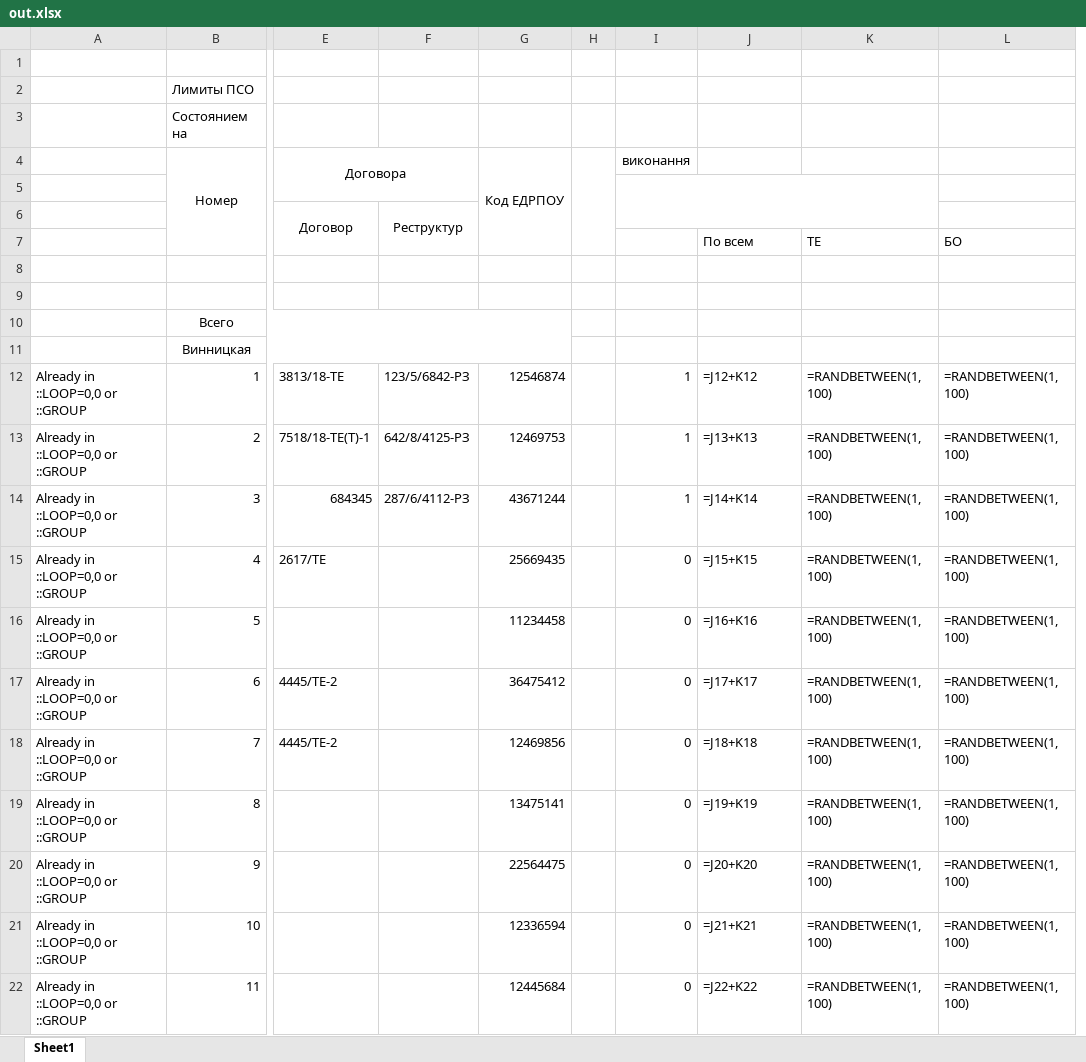
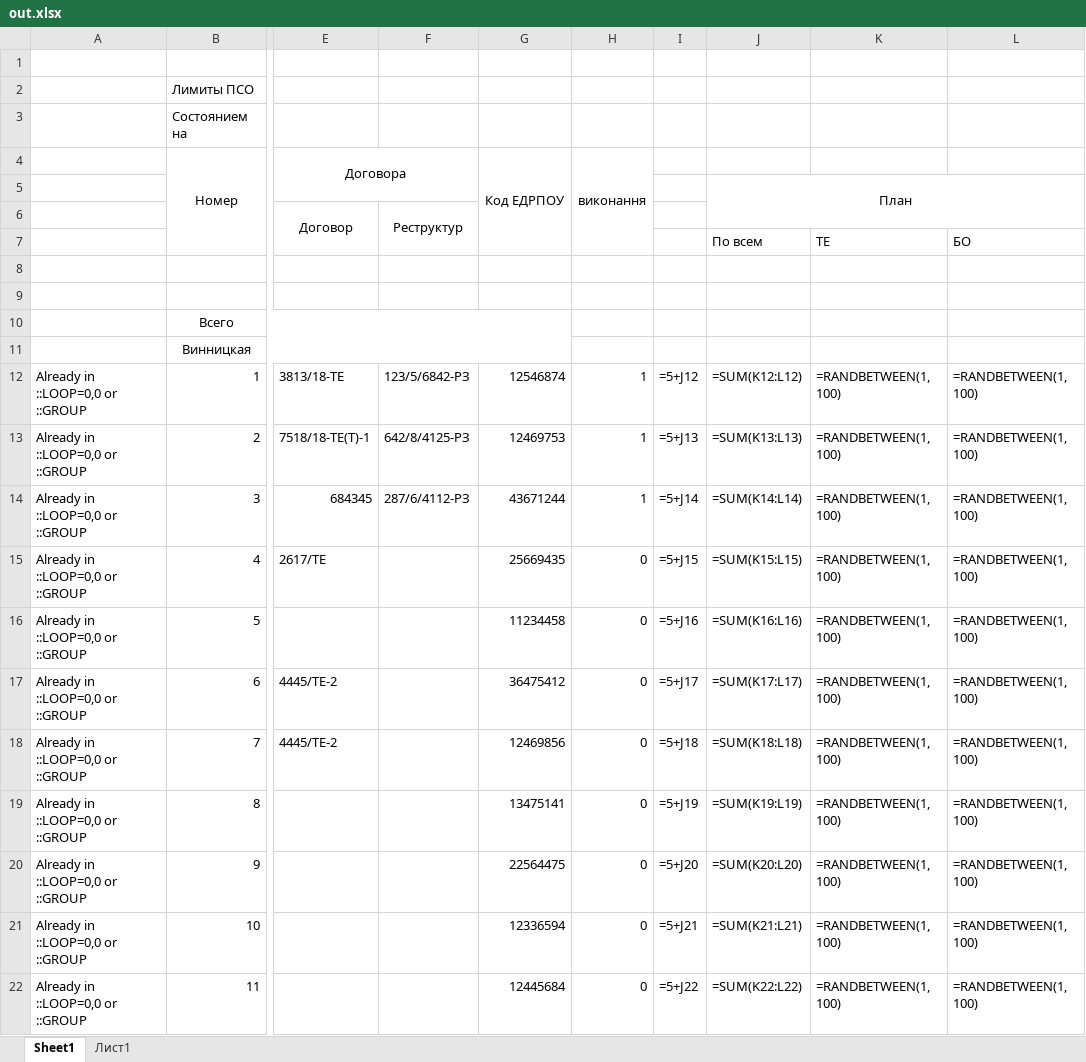
Before and after one commit to Nikitaenterprise/Excel, an Excel workbook: out.xlsx, sheet Sheet1, drawn as a sheet; only a part is shown, gaps mark what is left out; values as stored, in another font and other column widths than the file's, no borders; formulas without a stored value are shown as written; removed rows and columns are numbered as before the commit, all else as after; the diff names each change by its address in the sheet, - before the commit and + after, or states it on an @@ line.

```diff
--- a/out.xlsx (sheet Sheet1)
+++ b/out.xlsx (sheet Sheet1)
+sheet tab: Лист1
-column H, empty
+column I, rows 12-22: =5+J12 | =5+J13 | =5+J14 | =5+J15 | =5+J16 | =5+J17 | =5+J18 | =5+J19 | =5+J20 | =5+J21 | =5+J22
+H4:H7 merged
-I5:K6 merged
-J5: (empty)
+J5: План
+J5:L6 merged
-J12: =J12+K12
+J12: =SUM(K12:L12)
-J13: =J13+K13
+J13: =SUM(K13:L13)
-J14: =J14+K14
+J14: =SUM(K14:L14)
-J15: =J15+K15
+J15: =SUM(K15:L15)
-J16: =J16+K16
+J16: =SUM(K16:L16)
-J17: =J17+K17
+J17: =SUM(K17:L17)
-J18: =J18+K18
+J18: =SUM(K18:L18)
-J19: =J19+K19
+J19: =SUM(K19:L19)
-J20: =J20+K20
+J20: =SUM(K20:L20)
-J21: =J21+K21
+J21: =SUM(K21:L21)
-J22: =J22+K22
+J22: =SUM(K22:L22)
```
Also changed, not shown: first.xlsx, 1 other file.
